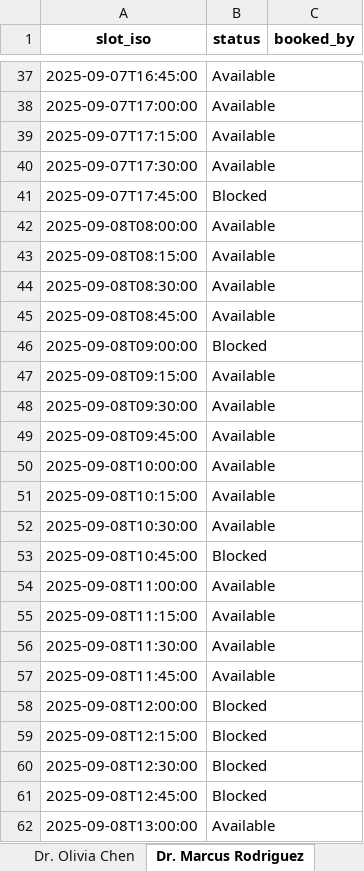
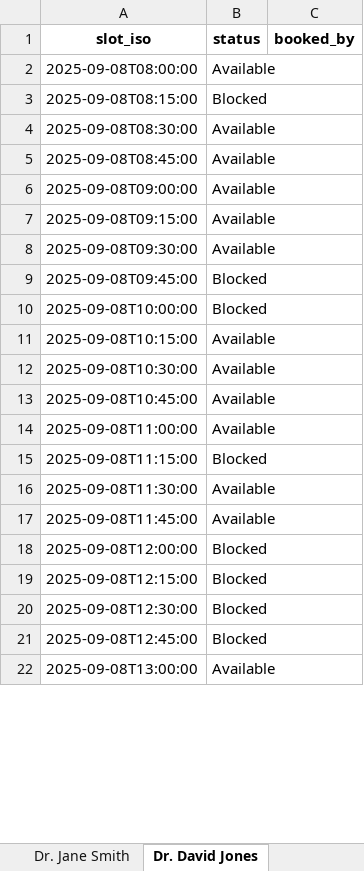
Before and after one commit to striver-24/medical-appointment-agent, an Excel workbook: data/schedules.xlsx, sheet Dr. David Jones, drawn as a sheet; only a part is shown, gaps mark what is left out; values as stored, in another font and other column widths than the file's, no borders; removed rows and columns are numbered as before the commit, all else as after; the diff covers the shown part only; the diff names each change by its address in the sheet, - before the commit and + after, or states it on an @@ line.

```diff
--- a/data/schedules.xlsx (sheet Dr. David Jones)
+++ b/data/schedules.xlsx (sheet Dr. David Jones)
-sheet tab: Dr. Olivia Chen
+sheet tab: Dr. Jane Smith
-sheet tab: Dr. Marcus Rodriguez
+sheet tab: Dr. David Jones
-row 37: 2025-09-07T16:45:00 | Available
-row 38: 2025-09-07T17:00:00 | Available
-row 39: 2025-09-07T17:15:00 | Available
-row 40: 2025-09-07T17:30:00 | Available
-row 41: 2025-09-07T17:45:00 | Blocked
-B3 (status): Available
+B3 (status): Blocked
-B6 (status): Blocked
+B6 (status): Available
-B9:B10 (status): Available
+B9:B10 (status): Blocked
-B13 (status): Blocked
+B13 (status): Available
-B15 (status): Available
+B15 (status): Blocked
```
Also changed, not shown: 320 added rows, 35 removed rows and 68 edited cells elsewhere in this sheet, sheet Dr. Jane Davis, sheet Dr. David Taylor, sheet Dr. Jane Smith, other sheet tabs, data/admin_report.xlsx, 12 other files.
